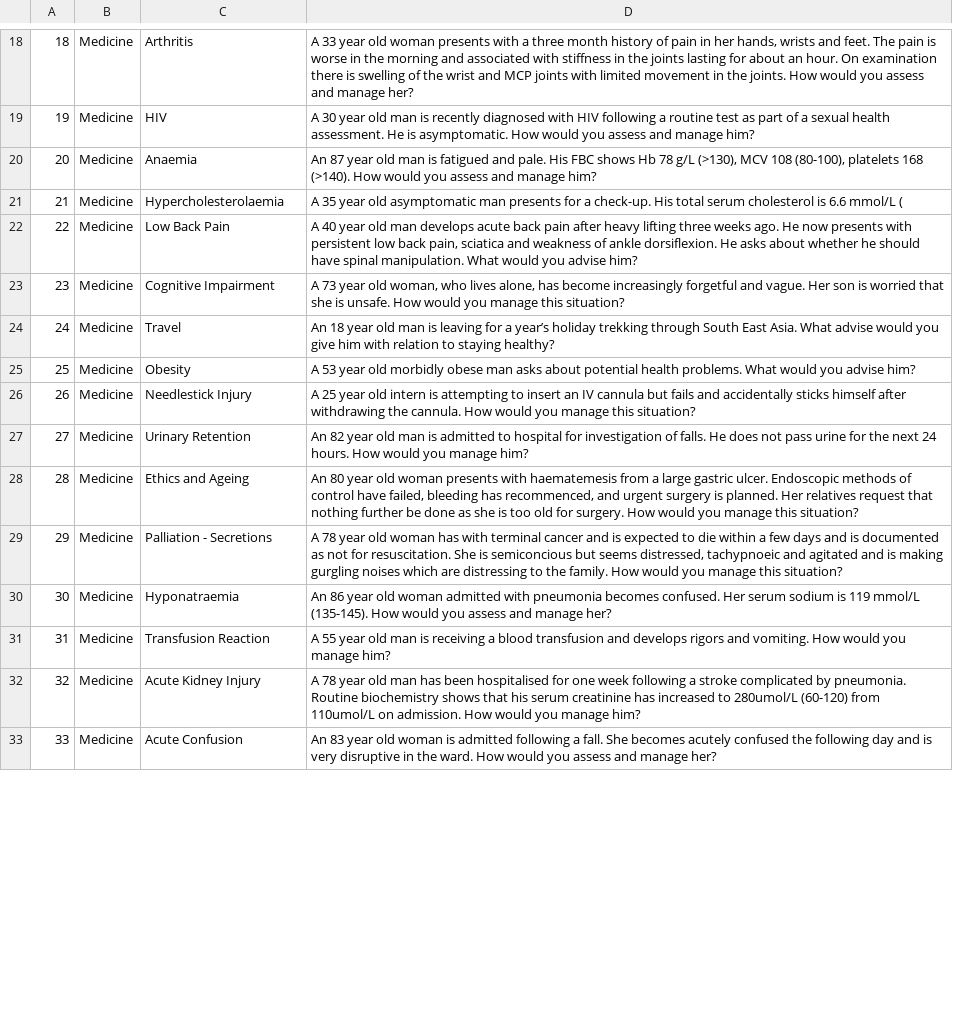
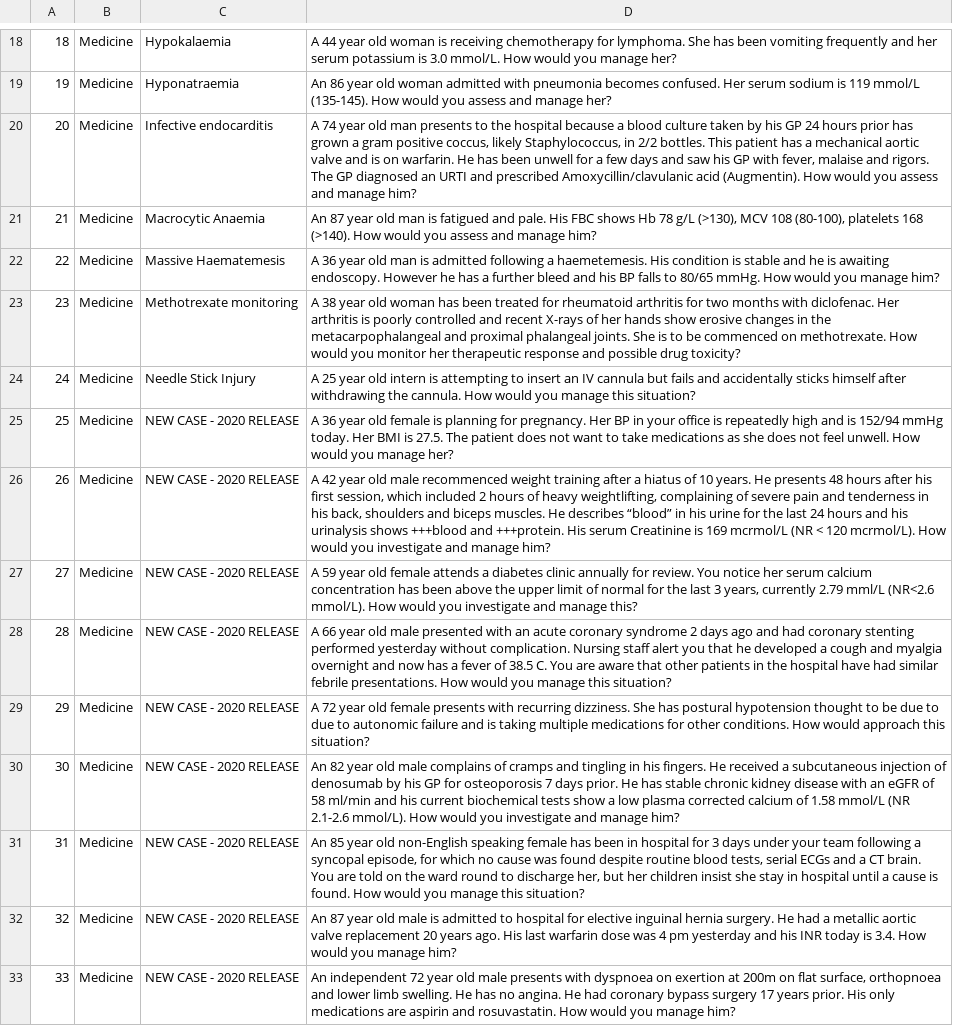
Before and after one commit to chy-chiu/med-flashcards, a CSV file: db/med_2019.csv, drawn as a sheet; only a part is shown, gaps mark what is left out; the diff covers the shown part only; the diff names each change by its address in the sheet, - before the commit and + after, or states it on an @@ line.

```diff
--- a/db/med_2019.csv
+++ b/db/med_2019.csv
-C18: Arthritis
+C18: Hypokalaemia
-D18: A 33 year old woman presents with a three month history of pain in her hands, wrists and feet. The pain is worse in the morning and associated with stiffness in the joints lasting for about an hour. On examination there is swelling of the wrist and MCP joints with limited movement in the joints. How would you assess and manage her?
+D18: A 44 year old woman is receiving chemotherapy for lymphoma. She has been vomiting frequently and her serum potassium is 3.0 mmol/L. How would you manage her?
-C19: HIV
+C19: Hyponatraemia
-D19: A 30 year old man is recently diagnosed with HIV following a routine test as part of a sexual health assessment. He is asymptomatic. How would you assess and manage him?
+D19: An 86 year old woman admitted with pneumonia becomes confused. Her serum sodium is 119 mmol/L (135-145). How would you assess and manage her?
-C20: Anaemia
+C20: Infective endocarditis
-D20: An 87 year old man is fatigued and pale. His FBC shows Hb 78 g/L (>130), MCV 108 (80-100), platelets 168 (>140). How would…
+D20: A 74 year old man presents to the hospital because a blood culture taken by his GP 24 hours prior has grown a gram positive coccus, likely Staphylococcus, in 2/2 bottles. This patient has a mechanical aortic valve and is on warfarin. He has been unwell for a few days and saw his GP with fever, malaise and rigors. The GP diagnosed an URTI and prescribed Amoxycillin/clavulanic acid (Augmentin). How would…
-C21: Hypercholesterolaemia
+C21: Macrocytic Anaemia
-D21: A 35 year old asymptomatic man presents for a check-up. His total serum cholesterol is 6.6 mmol/L (
+D21: An 87 year old man is fatigued and pale. His FBC shows Hb 78 g/L (>130), MCV 108 (80-100), platelets 168 (>140). How would you assess and manage him?
-C22: Low Back Pain
+C22: Massive Haematemesis
-D22: A 40 year old man develops acute back pain after heavy lifting three weeks ago. He now presents with persistent low back pain, sciatica and weakness of ankle dorsiflexion. He asks about whether he should have spinal manipulation. What would you advise him?
+D22: A 36 year old man is admitted following a haemetemesis. His condition is stable and he is awaiting endoscopy. However he has a further bleed and his BP falls to 80/65 mmHg. How would you manage him?
-C23: Cognitive Impairment
+C23: Methotrexate monitoring
-D23: A 73 year old woman, who lives alone, has become increasingly forgetful and vague. Her son is worried that she is unsafe. How would you manage this situation?
+D23: A 38 year old woman has been treated for rheumatoid arthritis for two months with diclofenac. Her arthritis is poorly controlled and recent X-rays of her hands show erosive changes in the metacarpophalangeal and proximal phalangeal joints. She is to be commenced on methotrexate. How would you monitor her therapeutic response and possible drug toxicity?
-C24: Travel
+C24: Needle Stick Injury
-D24: An 18 year old man is leaving for a year’s holiday trekking through South East Asia. What advise would you give him with relation to staying healthy?
+D24: A 25 year old intern is attempting to insert an IV cannula but fails and accidentally sticks himself after withdrawing the cannula. How would you manage this situation?
-C25: Obesity
+C25: NEW CASE - 2020 RELEASE
-D25: A 53 year old morbidly obese man asks about potential health problems. What would you advise him?
+D25: A 36 year old female is planning for pregnancy. Her BP in your office is repeatedly high and is 152/94 mmHg today. Her BMI is 27.5. The patient does not want to take medications as she does not feel unwell. How would you manage her?
-C26: Needlestick Injury
+C26: NEW CASE - 2020 RELEASE
-D26: A 25 year old intern is attempting to insert an IV cannula but fails and accidentally sticks himself after withdrawing the cannula. How would you manage this situation?
+D26: A 42 year old male recommenced weight training after a hiatus of 10 years. He presents 48 hours after his first session, which included 2 hours of heavy weightlifting, complaining of severe pain and tenderness in his back, shoulders and biceps muscles. He describes “blood” in his urine for the last 24 hours and his urinalysis shows +++blood and +++protein. His serum Creatinine is 169 mcrmol/L (NR < 120 mcrmol/L). How would you investigate and manage him?
-C27: Urinary Retention
+C27: NEW CASE - 2020 RELEASE
-D27: An 82 year old man is admitted to hospital for investigation of falls. He does not pass urine for the next 24 hours. How would you manage him?
+D27: A 59 year old female attends a diabetes clinic annually for review. You notice her serum calcium concentration has been above the upper limit of normal for the last 3 years, currently 2.79 mml/L (NR<2.6 mmol/L). How would you investigate and manage this?
-C28: Ethics and Ageing
+C28: NEW CASE - 2020 RELEASE
-D28: An 80 year old woman presents with haematemesis from a large gastric ulcer. Endoscopic methods of control have failed, bleeding has recommenced, and urgent surgery is planned. Her relatives request that nothing further be done as she is too old for surgery. How would…
+D28: A 66 year old male presented with an acute coronary syndrome 2 days ago and had coronary stenting performed yesterday without complication. Nursing staff alert you that he developed a cough and myalgia overnight and now has a fever of 38.5 C. You are aware that other patients in the hospital have had similar febrile presentations. How would…
-C29: Palliation - Secretions
+C29: NEW CASE - 2020 RELEASE
-D29: A 78 year old woman has with terminal cancer and is expected to die within a few days and is documented as not for resuscitation. She is semiconcious but seems distressed, tachypnoeic and agitated and is making gurgling noises which are distressing to the family. How would you manage this situation?
+D29: A 72 year old female presents with recurring dizziness. She has postural hypotension thought to be due to due to autonomic failure and is taking multiple medications for other conditions. How would approach this situation?
-C30: Hyponatraemia
+C30: NEW CASE - 2020 RELEASE
-D30: An 86 year old woman admitted with pneumonia becomes confused. Her serum sodium is 119 mmol/L (135-145). How would you assess and manage her?
+D30: An 82 year old male complains of cramps and tingling in his fingers. He received a subcutaneous injection of denosumab by his GP for osteoporosis 7 days prior. He has stable chronic kidney disease with an eGFR of 58 ml/min and his current biochemical tests show a low plasma corrected calcium of 1.58 mmol/L (NR 2.1-2.6 mmol/L). How would you investigate and manage him?
-C31: Transfusion Reaction
+C31: NEW CASE - 2020 RELEASE
-D31: A 55 year old man is receiving a blood transfusion and develops rigors and vomiting. How would you manage him?
+D31: An 85 year old non-English speaking female has been in hospital for 3 days under your team following a syncopal episode, for which no cause was found despite routine blood tests, serial ECGs and a CT brain. You are told on the ward round to discharge her, but her children insist she stay in hospital until a cause is found. How would you manage this situation?
-C32: Acute Kidney Injury
+C32: NEW CASE - 2020 RELEASE
-D32: A 78 year old man has been hospitalised for one week following a stroke complicated by pneumonia. Routine biochemistry shows that his serum creatinine has increased to 280umol/L (60-120) from 110umol/L on admission. How would…
+D32: An 87 year old male is admitted to hospital for elective inguinal hernia surgery. He had a metallic aortic valve replacement 20 years ago. His last warfarin dose was 4 pm yesterday and his INR today is 3.4. How would…
-C33: Acute Confusion
+C33: NEW CASE - 2020 RELEASE
-D33: An 83 year old woman is admitted following a fall. She becomes acutely confused the following day and is very disruptive in the ward. How would you assess and manage her?
+D33: An independent 72 year old male presents with dyspnoea on exertion at 200m on flat surface, orthopnoea and lower limb swelling. He has no angina. He had coronary bypass surgery 17 years prior. His only medications are aspirin and rosuvastatin. How would you manage him?
```
Also changed, not shown: 66 edited cells elsewhere in this file.
